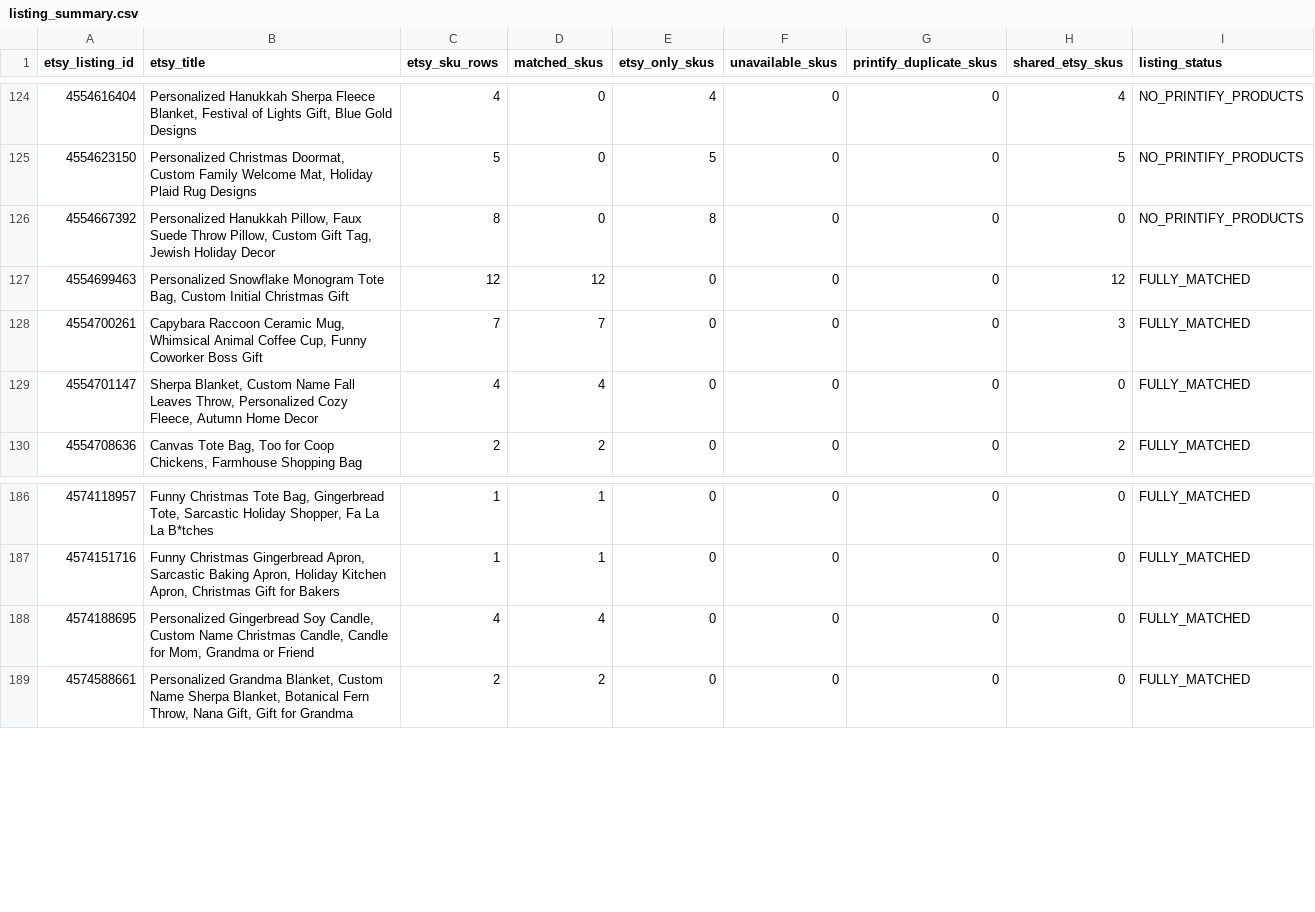
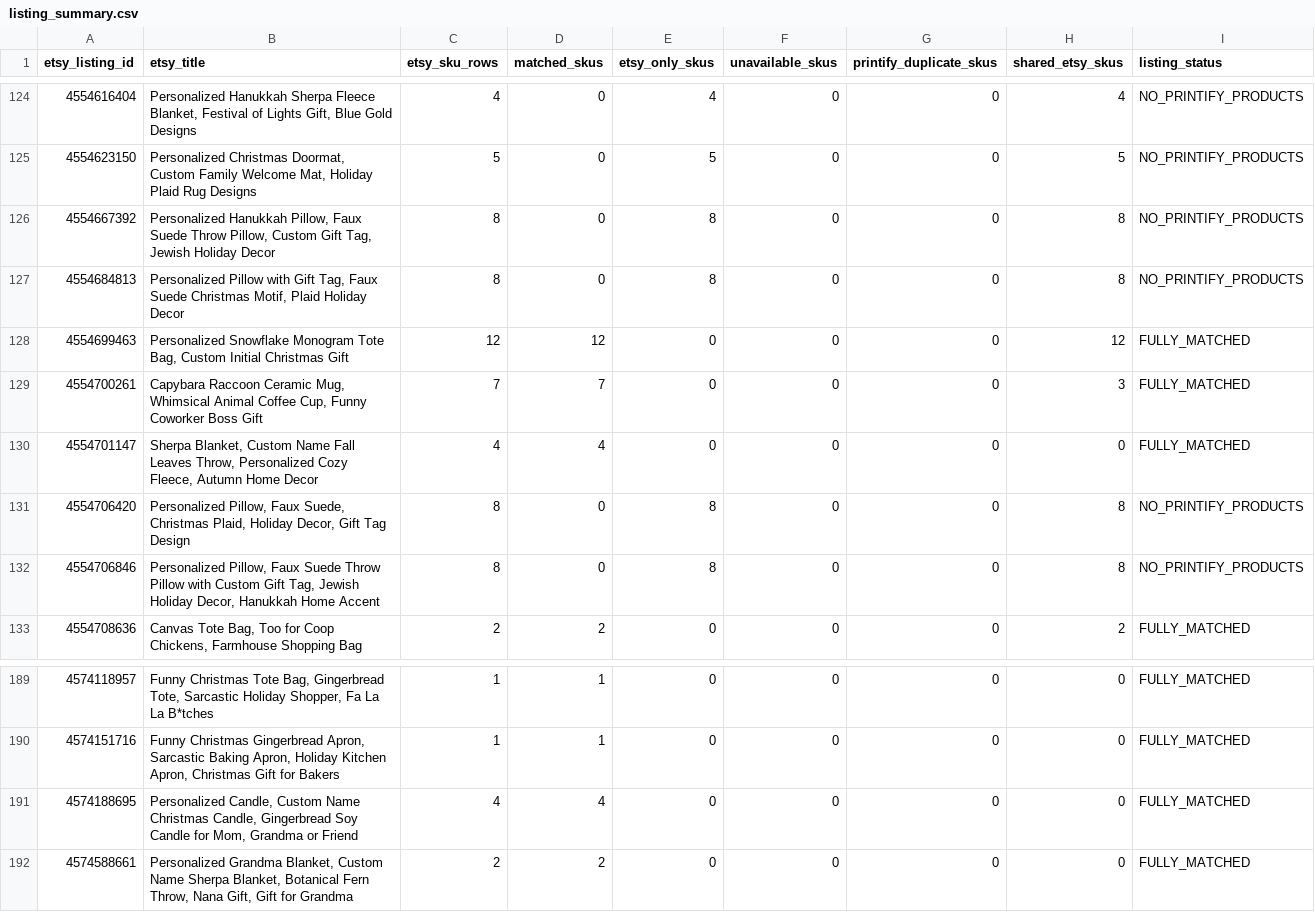
Before and after one commit to Tichu-Guru/Rob-etsy-store, a CSV file: output/listing_summary.csv, drawn as a sheet; only a part is shown, gaps mark what is left out; the diff covers the shown part only.

```diff
--- a/output/listing_summary.csv
+++ b/output/listing_summary.csv
@@ -125,3 +125,4 @@ etsy_listing_id,etsy_title,etsy_sku_rows,matched_skus,etsy_only_skus,unavailable
 4554623150,"Personalized Christmas Doormat, Custom Family Welcome Mat, Holiday Plaid Rug Designs",5,0,5,0,0,5,NO_PRINTIFY_PRODUCTS
-4554667392,"Personalized Hanukkah Pillow, Faux Suede Throw Pillow, Custom Gift Tag, Jewish Holiday Decor",8,0,8,0,0,0,NO_PRINTIFY_PRODUCTS
+4554667392,"Personalized Hanukkah Pillow, Faux Suede Throw Pillow, Custom Gift Tag, Jewish Holiday Decor",8,0,8,0,0,8,NO_PRINTIFY_PRODUCTS
+4554684813,"Personalized Pillow with Gift Tag, Faux Suede Christmas Motif, Plaid Holiday Decor",8,0,8,0,0,8,NO_PRINTIFY_PRODUCTS
 4554699463,"Personalized Snowflake Monogram Tote Bag, Custom Initial Christmas Gift",12,12,0,0,0,12,FULLY_MATCHED
@@ -129,2 +130,4 @@ etsy_listing_id,etsy_title,etsy_sku_rows,matched_skus,etsy_only_skus,unavailable
 4554701147,"Sherpa Blanket, Custom Name Fall Leaves Throw, Personalized Cozy Fleece, Autumn Home Decor",4,4,0,0,0,0,FULLY_MATCHED
+4554706420,"Personalized Pillow, Faux Suede, Christmas Plaid, Holiday Decor, Gift Tag Design",8,0,8,0,0,8,NO_PRINTIFY_PRODUCTS
+4554706846,"Personalized Pillow, Faux Suede Throw Pillow with Custom Gift Tag, Jewish Holiday Decor, Hanukkah Home Accent",8,0,8,0,0,8,NO_PRINTIFY_PRODUCTS
 4554708636,"Canvas Tote Bag, Too for Coop Chickens, Farmhouse Shopping Bag",2,2,0,0,0,2,FULLY_MATCHED
@@ -187,3 +190,3 @@ etsy_listing_id,etsy_title,etsy_sku_rows,matched_skus,etsy_only_skus,unavailable
 4574151716,"Funny Christmas Gingerbread Apron, Sarcastic Baking Apron, Holiday Kitchen Apron, Christmas Gift for Bakers",1,1,0,0,0,0,FULLY_MATCHED
-4574188695,"Personalized Gingerbread Soy Candle, Custom Name Christmas Candle, Candle for Mom, Grandma or Friend",4,4,0,0,0,0,FULLY_MATCHED
+4574188695,"Personalized Candle, Custom Name Christmas Candle, Gingerbread Soy Candle for Mom, Grandma or Friend",4,4,0,0,0,0,FULLY_MATCHED
 4574588661,"Personalized Grandma Blanket, Custom Name Sherpa Blanket, Botanical Fern Throw, Nana Gift, Gift for Grandma",2,2,0,0,0,0,FULLY_MATCHED
```
Also changed, not shown: 1 added row and 27 edited cells elsewhere in this file, data/etsy_listing_map.csv, output/listing_profitability.csv, 5 other files.
